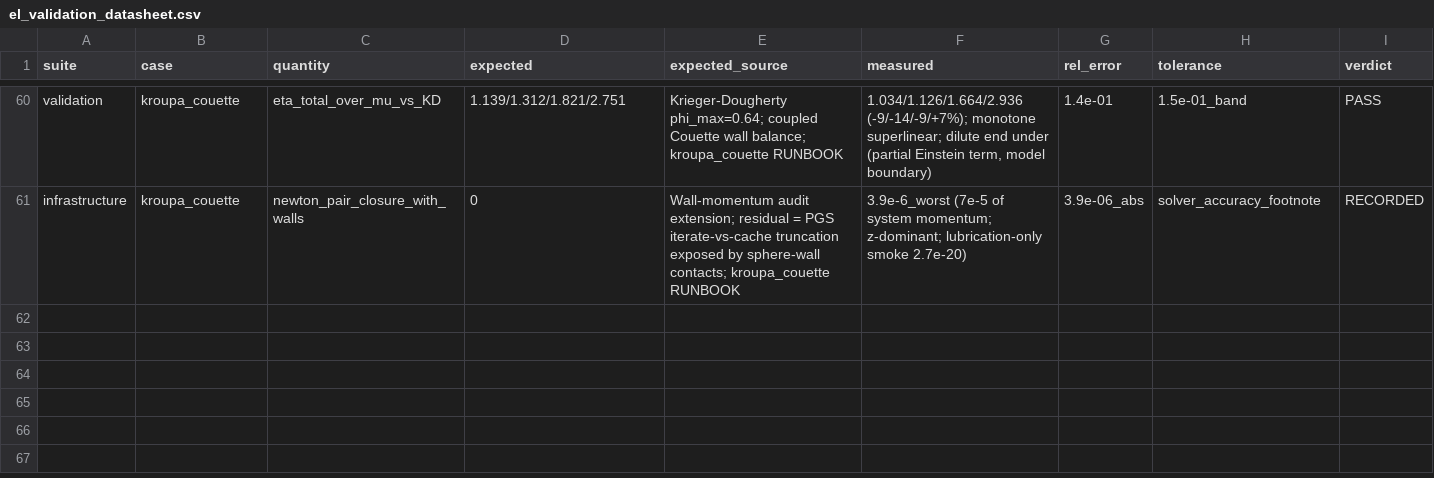
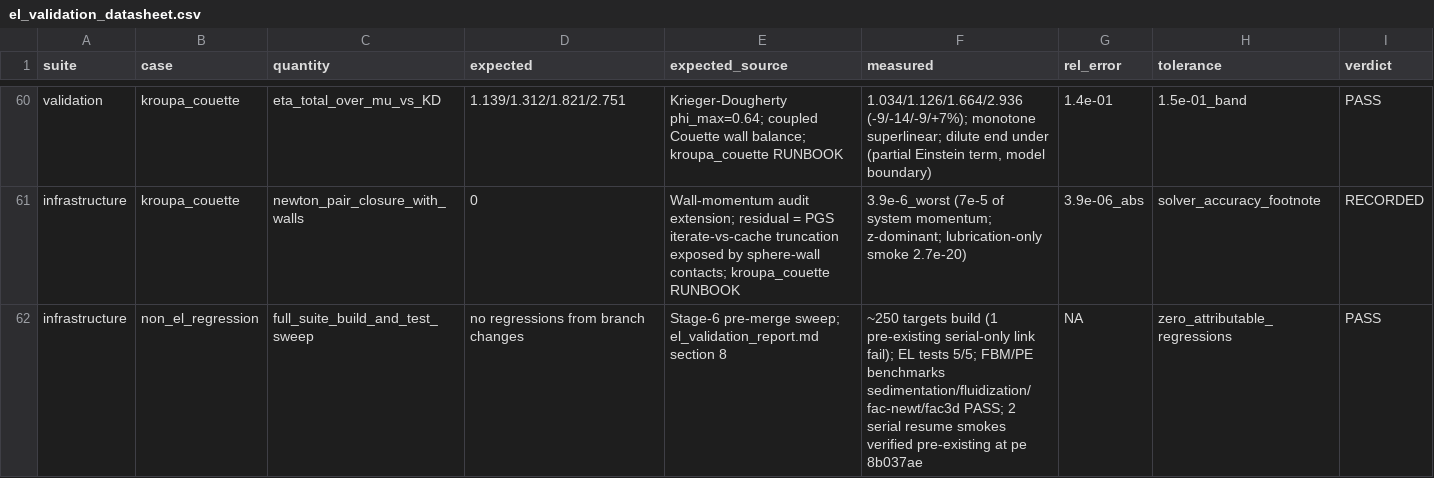
Before and after one commit to rmuenste/FeatFloWer, a CSV file: docs/md_docs/el_validation_datasheet.csv, drawn as a sheet; only a part is shown, gaps mark what is left out; the diff names each change by its address in the sheet, - before the commit and + after, or states it on an @@ line.

```diff
--- a/docs/md_docs/el_validation_datasheet.csv
+++ b/docs/md_docs/el_validation_datasheet.csv
+row 62: infrastructure | non_el_regression | full_suite_build_and_test_sweep | no regressions from branch changes | Stage-6 pre-merge sweep; el_validation_report.md section 8 | ~250 targets build (1 pre-existing serial-only link fail); EL tests 5/5; FBM/PE benchmarks sedimentation/fluidization/fac-newt/fac3d PASS; 2 serial resume smokes verified pre-existing at pe 8b037ae | NA | zero_attributable_regressions | PASS
```
Also changed, not shown: 2 other files.
